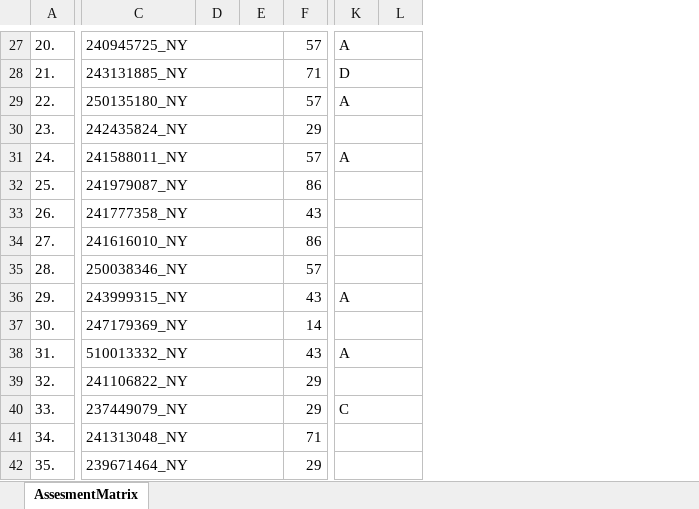
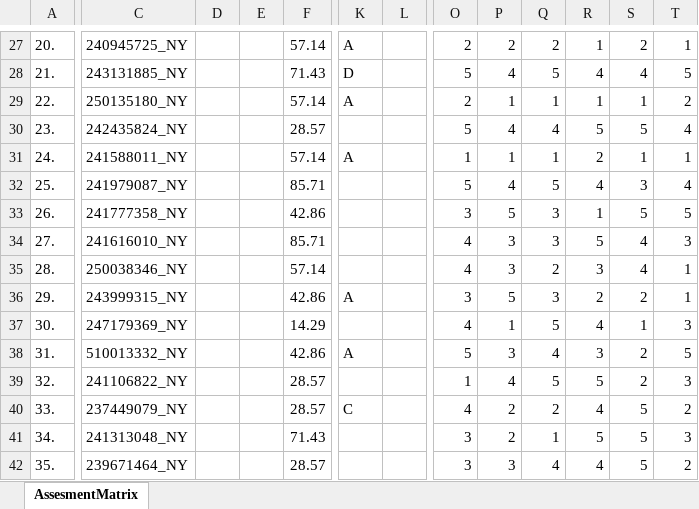
Before and after one commit to rightoneducation/righton-app, an Excel workbook: microcoach/Data/Classroom3/Session1/PPQ-StudentData.xlsx, sheet AssesmentMatrix, drawn as a sheet; only a part is shown, gaps mark what is left out; values as stored, in another font and other column widths than the file's, no cell formats; charts and pictures not drawn; removed rows and columns are numbered as before the commit, all else as after; the diff covers the shown part only; the diff names each change by its address in the sheet, - before the commit and + after, or states it on an @@ line.

```diff
--- a/microcoach/Data/Classroom3/Session1/PPQ-StudentData.xlsx (sheet AssesmentMatrix)
+++ b/microcoach/Data/Classroom3/Session1/PPQ-StudentData.xlsx (sheet AssesmentMatrix)
-column F, rows 27-42: 57 | 71 | 57 | 29 | 57 | 86 | 43 | 86 | 57 | 43 | 14 | 43 | 29 | 29 | 71 | 29
+column F, rows 27-42: 57.14 | 71.43 | 57.14 | 28.57 | 57.14 | 85.71 | 42.86 | 85.71 | 57.14 | 42.86 | 14.29 | 42.86 | 28.57 | 28.57 | 71.43 | 28.57
+column O, rows 27-42: 2 | 5 | 2 | 5 | 1 | 5 | 3 | 4 | 4 | 3 | 4 | 5 | 1 | 4 | 3 | 3
+column P, rows 27-42: 2 | 4 | 1 | 4 | 1 | 4 | 5 | 3 | 3 | 5 | 1 | 3 | 4 | 2 | 2 | 3
+column Q, rows 27-42: 2 | 5 | 1 | 4 | 1 | 5 | 3 | 3 | 2 | 3 | 5 | 4 | 5 | 2 | 1 | 4
+column R, rows 27-42: 1 | 4 | 1 | 5 | 2 | 4 | 1 | 5 | 3 | 2 | 4 | 3 | 5 | 4 | 5 | 4
+column S, rows 27-42: 2 | 4 | 1 | 5 | 1 | 3 | 5 | 4 | 4 | 2 | 1 | 2 | 2 | 5 | 5 | 5
+column T, rows 27-42: 1 | 5 | 2 | 4 | 1 | 4 | 5 | 3 | 1 | 1 | 3 | 5 | 3 | 2 | 3 | 2
-C27:E27 merged
-K27:L27 merged
-C28:E28 merged
-K28:L28 merged
-C29:E29 merged
-K29:L29 merged
-C30:E30 merged
-K30:L30 merged
-C31:E31 merged
-K31:L31 merged
-C32:E32 merged
-K32:L32 merged
-C33:E33 merged
-K33:L33 merged
-C34:E34 merged
-K34:L34 merged
-C35:E35 merged
-K35:L35 merged
-C36:E36 merged
-K36:L36 merged
-C37:E37 merged
-K37:L37 merged
-C38:E38 merged
-K38:L38 merged
-C39:E39 merged
-K39:L39 merged
-C40:E40 merged
-K40:L40 merged
-C41:E41 merged
-K41:L41 merged
-C42:E42 merged
-K42:L42 merged
```
Also changed, not shown: 7 edited cells and merged cells elsewhere in this sheet, cell formats, charts or pictures, microcoach/Data/Classroom1/Session1/PPQ-StudentData.xlsx, microcoach/Data/Classroom2/Session1/PPQ-StudentData.xlsx, 13 other files.
